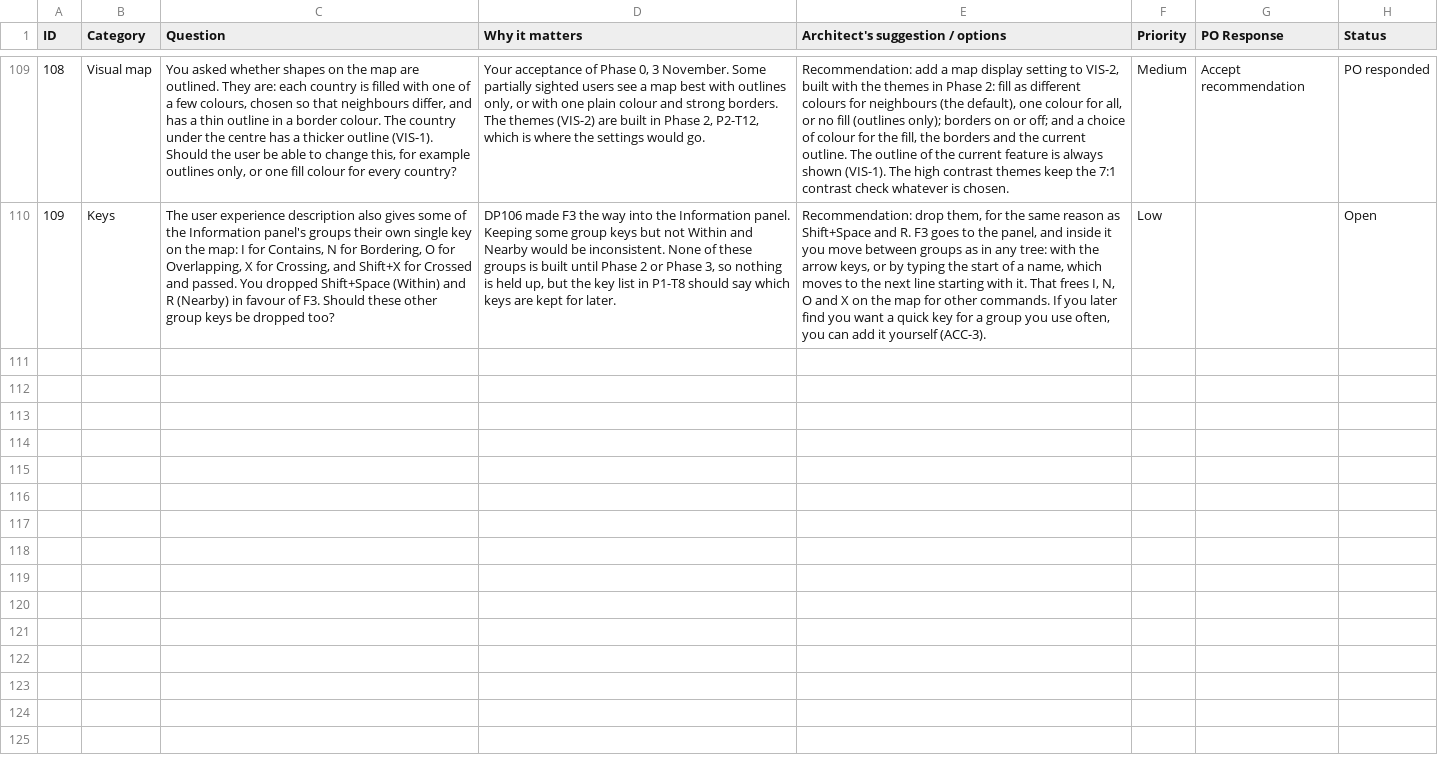
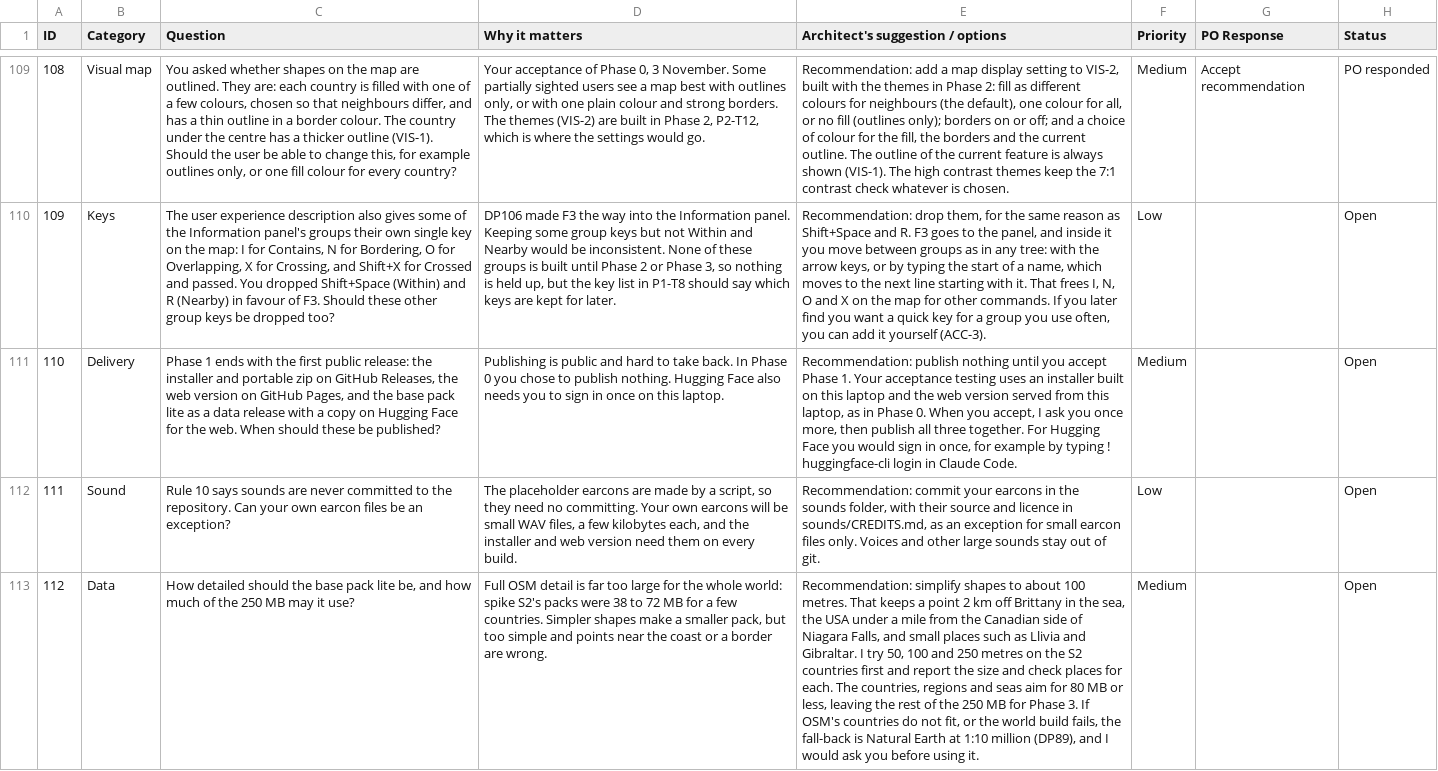
Before and after one commit to Chessel85/TobyMap, a CSV file: docs/design/Discussion points.csv, drawn as a sheet; only a part is shown, gaps mark what is left out; the diff covers the shown part only; the diff names each change by its address in the sheet, - before the commit and + after, or states it on an @@ line.

```diff
--- a/docs/design/Discussion points.csv
+++ b/docs/design/Discussion points.csv
+row 111: 110 | Delivery | Phase 1 ends with the first public release: the installer and portable zip on GitHub Releases, the web version on GitHub Pages, and the base pack lite as a data release with a copy on Hugging Face for the web. When should these be published? | Publishing is public and hard to take back. In Phase 0 you chose to publish nothing. Hugging Face also needs you to sign in once on this laptop. | Recommendation: publish nothing until you accept Phase 1. Your acceptance testing uses an installer built on this laptop and the web version served from this laptop, as in Phase 0. When you accept, I ask you once more, then publish all three together. For Hugging Face you would sign in once, for example by typing ! huggingface-cli login in Claude Code. | Medium |  | Open
+row 112: 111 | Sound | Rule 10 says sounds are never committed to the repository. Can your own earcon files be an exception? | The placeholder earcons are made by a script, so they need no committing. Your own earcons will be small WAV files, a few kilobytes each, and the installer and web version need them on every build. | Recommendation: commit your earcons in the sounds folder, with their source and licence in sounds/CREDITS.md, as an exception for small earcon files only. Voices and other large sounds stay out of git. | Low |  | Open
+row 113: 112 | Data | How detailed should the base pack lite be, and how much of the 250 MB may it use? | Full OSM detail is far too large for the whole world: spike S2's packs were 38 to 72 MB for a few countries. Simpler shapes make a smaller pack, but too simple and points near the coast or a border are wrong. | Recommendation: simplify shapes to about 100 metres. That keeps a point 2 km off Brittany in the sea, the USA under a mile from the Canadian side of Niagara Falls, and small places such as Llivia and Gibraltar. I try 50, 100 and 250 metres on the S2 countries first and report the size and check places for each. The countries, regions and seas aim for 80 MB or less, leaving the rest of the 250 MB for Phase 3. If OSM's countries do not fit, or the world build fails, the fall-back is Natural Earth at 1:10 million (DP89), and I would ask you before using it. | Medium |  | Open
```
Also changed, not shown: 2 added rows elsewhere in this file, 4 other files.
